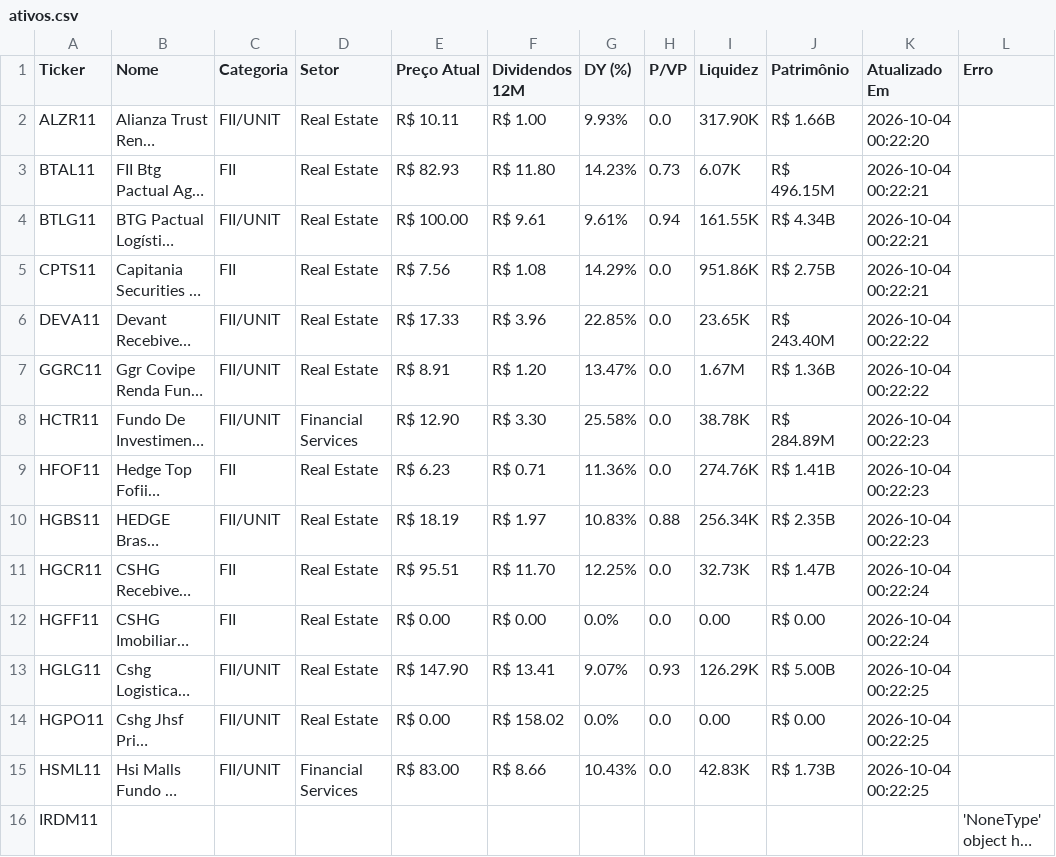
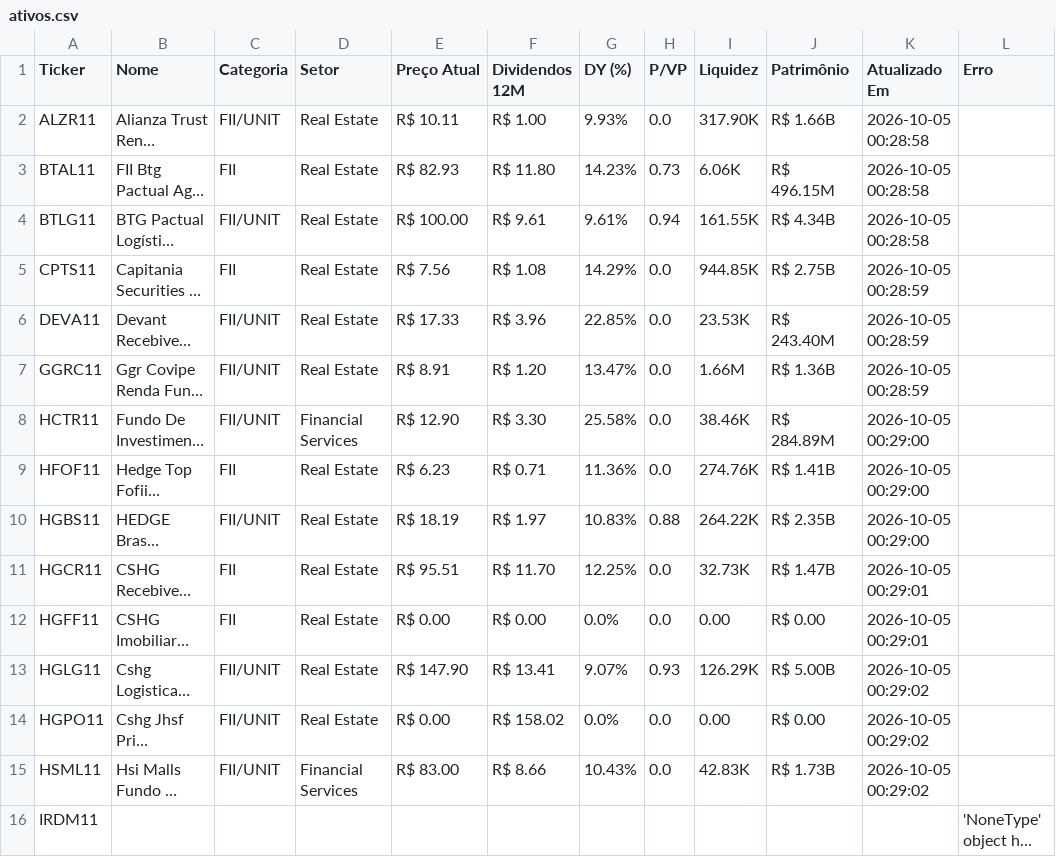
Before and after one commit to emanoelsoares86/vida-paga-market-data, a CSV file: ativos.csv, drawn as a sheet; only a part is shown; long unchanged cells end in …; the diff covers the shown part only; the diff names each change by its address in the sheet, - before the commit and + after, or states it on an @@ line.

```diff
--- a/ativos.csv
+++ b/ativos.csv
-K2 (Atualizado Em): 2026-10-04 00:22:20
+K2 (Atualizado Em): 2026-10-05 00:28:58
-I3 (Liquidez): 6.07K
+I3 (Liquidez): 6.06K
-K3:K4 (Atualizado Em): 2026-10-04 00:22:21
+K3:K4 (Atualizado Em): 2026-10-05 00:28:58
-I5 (Liquidez): 951.86K
+I5 (Liquidez): 944.85K
-K5 (Atualizado Em): 2026-10-04 00:22:21
+K5 (Atualizado Em): 2026-10-05 00:28:59
-I6 (Liquidez): 23.65K
+I6 (Liquidez): 23.53K
-K6:K7 (Atualizado Em): 2026-10-04 00:22:22
+K6:K7 (Atualizado Em): 2026-10-05 00:28:59
-I7 (Liquidez): 1.67M
+I7 (Liquidez): 1.66M
-I8 (Liquidez): 38.78K
+I8 (Liquidez): 38.46K
-K8:K10 (Atualizado Em): 2026-10-04 00:22:23
+K8:K10 (Atualizado Em): 2026-10-05 00:29:00
-I10 (Liquidez): 256.34K
+I10 (Liquidez): 264.22K
-K11:K12 (Atualizado Em): 2026-10-04 00:22:24
+K11:K12 (Atualizado Em): 2026-10-05 00:29:01
-K13:K15 (Atualizado Em): 2026-10-04 00:22:25
+K13:K15 (Atualizado Em): 2026-10-05 00:29:02
```
Also changed, not shown: 154 edited cells elsewhere in this file, 1 other file.
